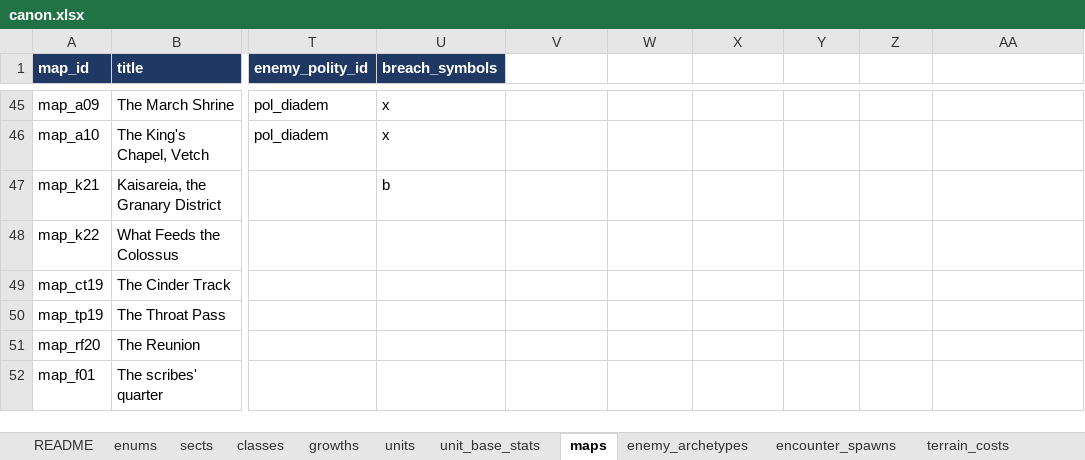
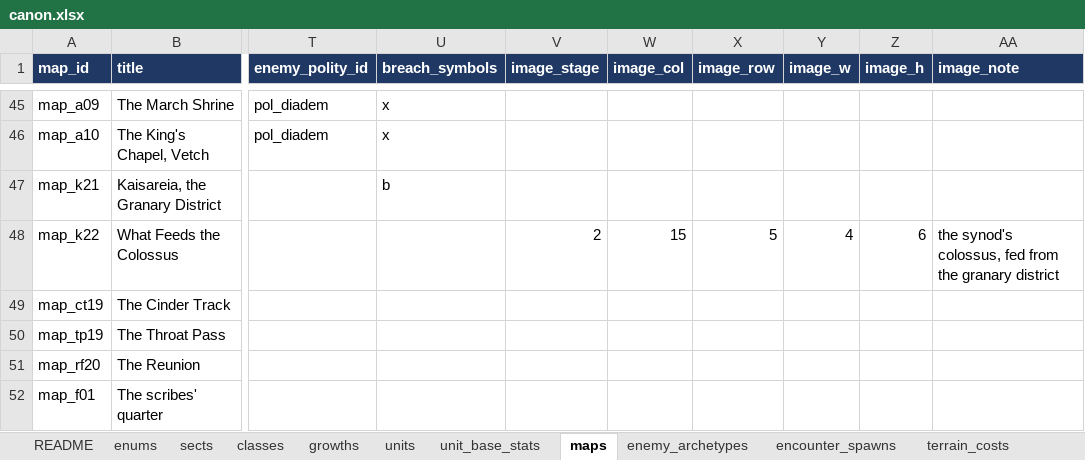
Before and after one commit to nzkogan/srpg1, an Excel workbook: canon.xlsx, sheet maps, drawn as a sheet; only a part is shown, gaps mark what is left out; values as stored, in another font and other column widths than the file's, no borders; the diff covers the shown part only; the diff names each change by its address in the sheet, - before the commit and + after, or states it on an @@ line.

```diff
--- a/canon.xlsx (sheet maps)
+++ b/canon.xlsx (sheet maps)
-V1: (empty)
+V1: image_stage
-V1:AA1 fill: none
+V1:AA1 fill: #1F3864
-W1: (empty)
+W1: image_col
-X1: (empty)
+X1: image_row
-Y1: (empty)
+Y1: image_w
-Z1: (empty)
+Z1: image_h
-AA1: (empty)
+AA1: image_note
-V48 (image_stage): (empty)
+V48 (image_stage): 2
-W48 (image_col): (empty)
+W48 (image_col): 15
-X48 (image_row): (empty)
+X48 (image_row): 5
-Y48 (image_w): (empty)
+Y48 (image_w): 4
-Z48 (image_h): (empty)
+Z48 (image_h): 6
-AA48 (image_note): (empty)
+AA48 (image_note): the synod's colossus, fed from the granary district
```
Also changed, not shown: 31 edited cells elsewhere in this sheet, 11 other files.
